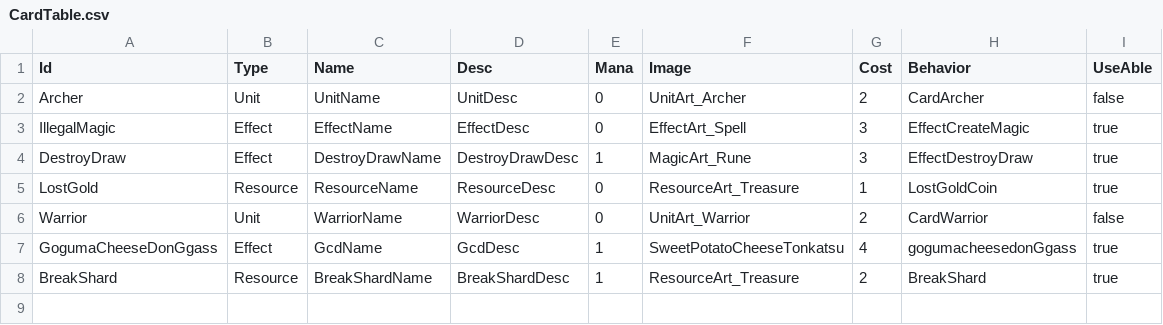
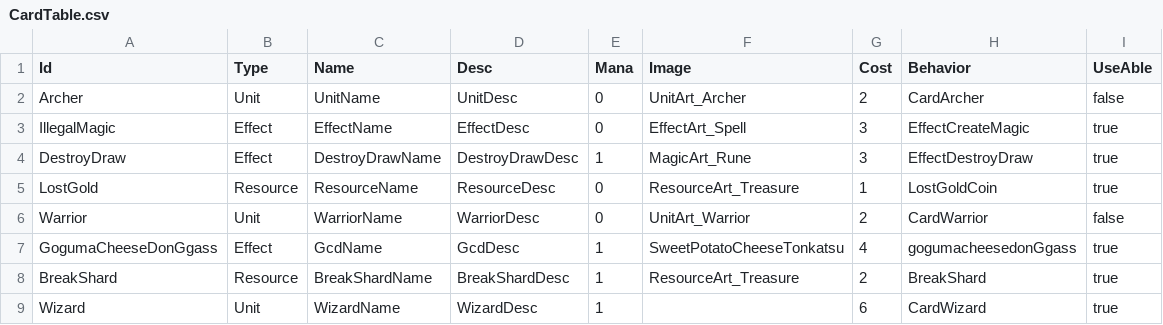
Before and after one commit to Devel-Rocket-ClassRoom/minigame-project-chuleku, a CSV file: Assets/Resources/CardData/CardTable.csv, drawn as a sheet; the diff names each change by its address in the sheet, - before the commit and + after, or states it on an @@ line.

```diff
--- a/Assets/Resources/CardData/CardTable.csv
+++ b/Assets/Resources/CardData/CardTable.csv
+row 9: Wizard | Unit | WizardName | WizardDesc | 1 |  | 6 | CardWizard | true
```
Also changed, not shown: Assets/Resources/DataTable/StringTable.csv, 15 other files.
